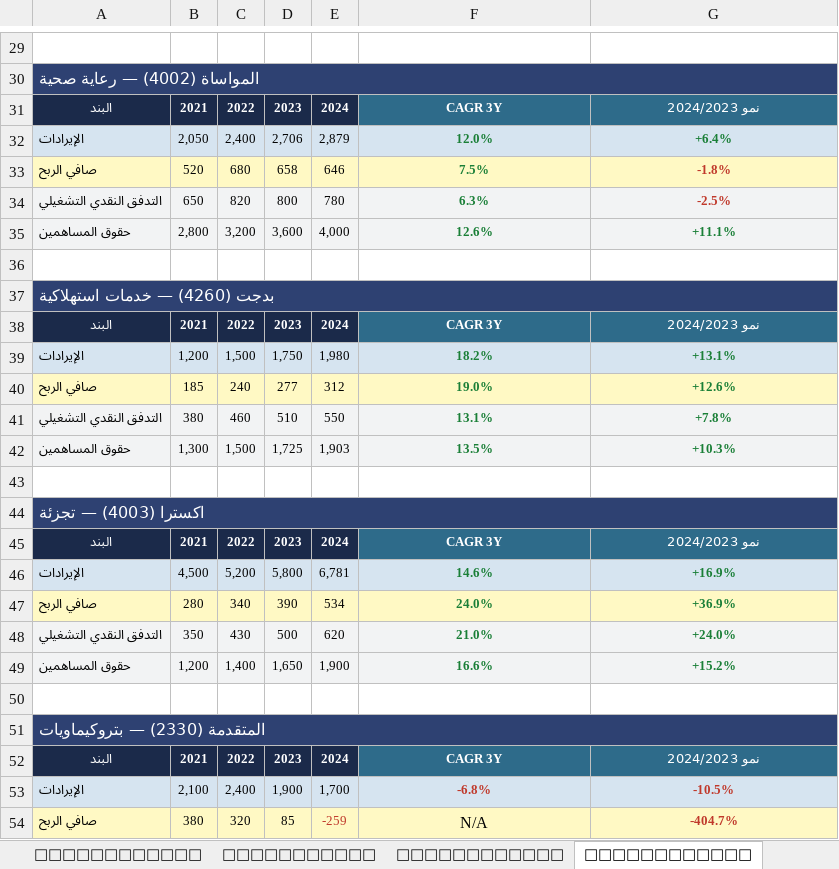
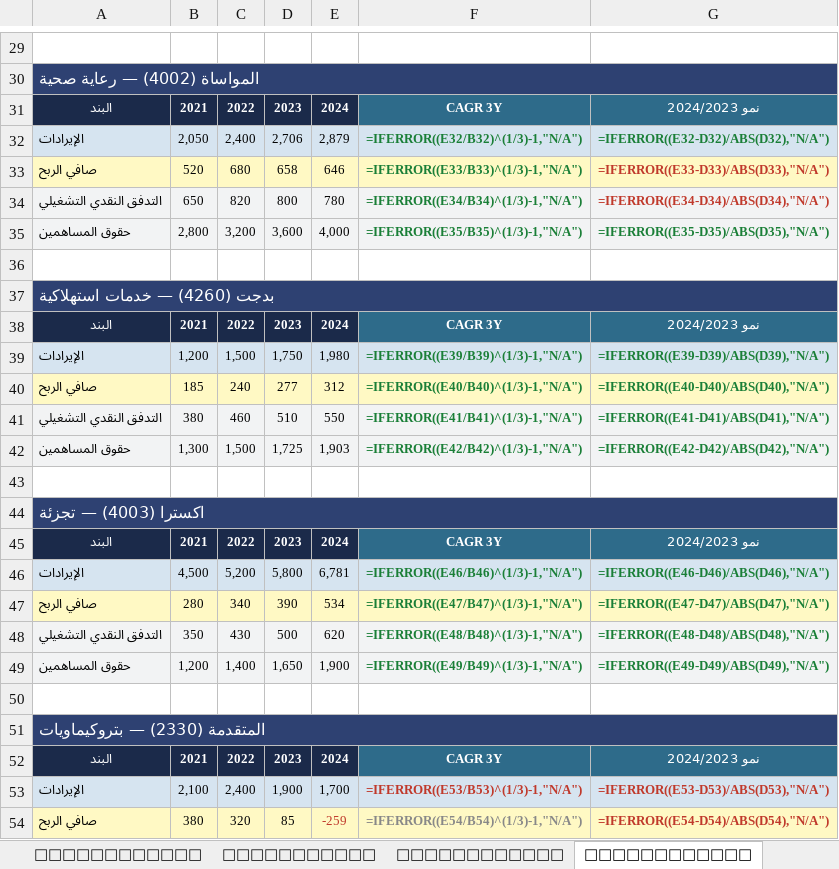
Before and after one commit to hemo4321/fitness---app, an Excel workbook: saudi-investment-analysis/Saudi_Portfolio_Analysis_2026.xlsx, sheet 📈 القوائم المالية, drawn as a sheet; only a part is shown, gaps mark what is left out; values as stored, in another font and other column widths than the file's, no borders; formulas without a stored value are shown as written; the diff covers the shown part only; the diff names each change by its address in the sheet, - before the commit and + after, or states it on an @@ line.

```diff
--- a/saudi-investment-analysis/Saudi_Portfolio_Analysis_2026.xlsx (sheet 📈 القوائم المالية)
+++ b/saudi-investment-analysis/Saudi_Portfolio_Analysis_2026.xlsx (sheet 📈 القوائم المالية)
-F32: 12.0%
+F32: =IFERROR((E32/B32)^(1/3)-1,"N/A")
-G32: +6.4%
+G32: =IFERROR((E32-D32)/ABS(D32),"N/A")
-F33: 7.5%
+F33: =IFERROR((E33/B33)^(1/3)-1,"N/A")
-G33: -1.8%
+G33: =IFERROR((E33-D33)/ABS(D33),"N/A")
-F34: 6.3%
+F34: =IFERROR((E34/B34)^(1/3)-1,"N/A")
-G34: -2.5%
+G34: =IFERROR((E34-D34)/ABS(D34),"N/A")
-F35: 12.6%
+F35: =IFERROR((E35/B35)^(1/3)-1,"N/A")
-G35: +11.1%
+G35: =IFERROR((E35-D35)/ABS(D35),"N/A")
-F39: 18.2%
+F39: =IFERROR((E39/B39)^(1/3)-1,"N/A")
-G39: +13.1%
+G39: =IFERROR((E39-D39)/ABS(D39),"N/A")
-F40: 19.0%
+F40: =IFERROR((E40/B40)^(1/3)-1,"N/A")
-G40: +12.6%
+G40: =IFERROR((E40-D40)/ABS(D40),"N/A")
-F41: 13.1%
+F41: =IFERROR((E41/B41)^(1/3)-1,"N/A")
-G41: +7.8%
+G41: =IFERROR((E41-D41)/ABS(D41),"N/A")
-F42: 13.5%
+F42: =IFERROR((E42/B42)^(1/3)-1,"N/A")
-G42: +10.3%
+G42: =IFERROR((E42-D42)/ABS(D42),"N/A")
-F46: 14.6%
+F46: =IFERROR((E46/B46)^(1/3)-1,"N/A")
-G46: +16.9%
+G46: =IFERROR((E46-D46)/ABS(D46),"N/A")
-F47: 24.0%
+F47: =IFERROR((E47/B47)^(1/3)-1,"N/A")
-G47: +36.9%
+G47: =IFERROR((E47-D47)/ABS(D47),"N/A")
-F48: 21.0%
+F48: =IFERROR((E48/B48)^(1/3)-1,"N/A")
-G48: +24.0%
+G48: =IFERROR((E48-D48)/ABS(D48),"N/A")
-F49: 16.6%
+F49: =IFERROR((E49/B49)^(1/3)-1,"N/A")
-G49: +15.2%
+G49: =IFERROR((E49-D49)/ABS(D49),"N/A")
-F53: -6.8%
+F53: =IFERROR((E53/B53)^(1/3)-1,"N/A")
-G53: -10.5%
+G53: =IFERROR((E53-D53)/ABS(D53),"N/A")
-F54: N/A
+F54: =IFERROR((E54/B54)^(1/3)-1,"N/A")
@@ F54 bold: off → on, text colour: black → #888888, text size: smaller @@
-G54: -404.7%
+G54: =IFERROR((E54-D54)/ABS(D54),"N/A")
```
Also changed, not shown: 12 added rows and 44 edited cells elsewhere in this sheet, sheet 🎯 التقييم والقيمة العادلة, sheet 🏦 تكوين المحفظة, sheet 🏦 تقييمات المحللين, 1 other file.
